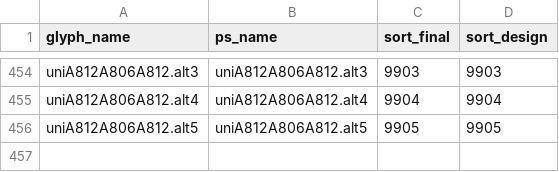
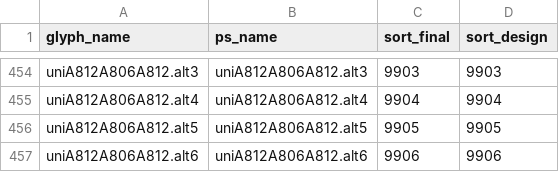
Before and after one commit to syltrans/surma, a CSV file: source/glyph_data.csv, drawn as a sheet; only a part is shown, gaps mark what is left out.

```diff
--- a/source/glyph_data.csv
+++ b/source/glyph_data.csv
@@ -456 +456,2 @@ uniA812A806A812.alt4,uniA812A806A812.alt4,9904,9904
 uniA812A806A812.alt5,uniA812A806A812.alt5,9905,9905
+uniA812A806A812.alt6,uniA812A806A812.alt6,9906,9906
```
Also changed, not shown: 6 other files.
